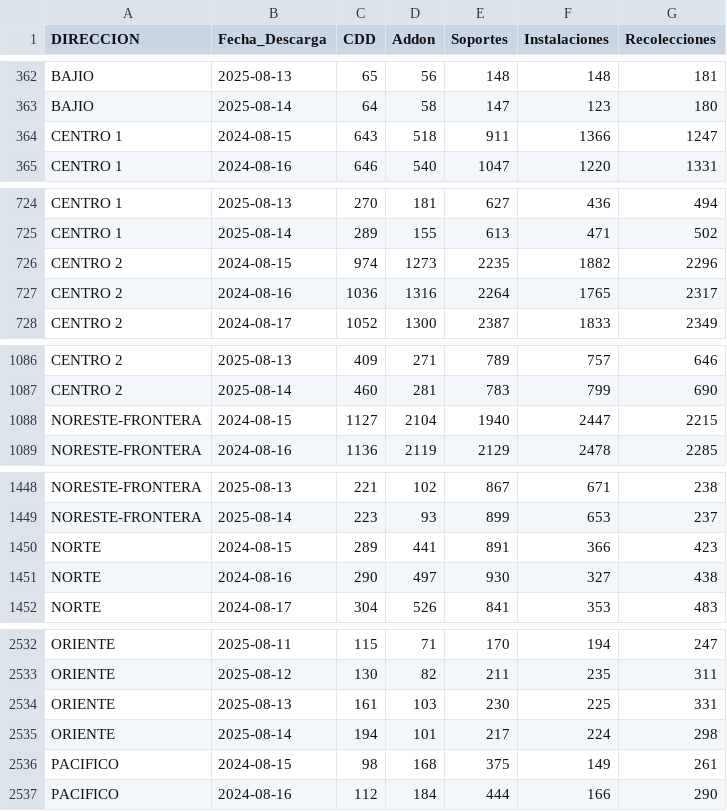
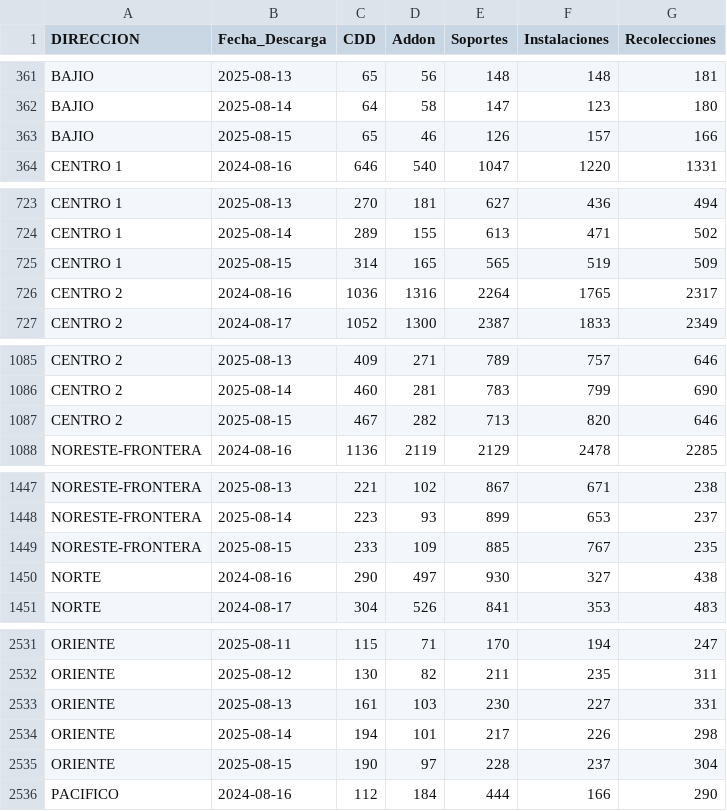
Before and after one commit to tpmineriadatos/tpmineriadatos.github.io, a CSV file: MineriaDD/fuentes/Backlog_Direcciones.csv, drawn as a sheet; only a part is shown, gaps mark what is left out; the diff covers the shown part only.

```diff
--- a/MineriaDD/fuentes/Backlog_Direcciones.csv
+++ b/MineriaDD/fuentes/Backlog_Direcciones.csv
@@ -363,3 +362,3 @@ BAJIO,2025-08-13,65,56,148,148,181
 BAJIO,2025-08-14,64,58,147,123,180
-CENTRO 1,2024-08-15,643,518,911,1366,1247
+BAJIO,2025-08-15,65,46,126,157,166
 CENTRO 1,2024-08-16,646,540,1047,1220,1331
@@ -725,3 +724,3 @@ CENTRO 1,2025-08-13,270,181,627,436,494
 CENTRO 1,2025-08-14,289,155,613,471,502
-CENTRO 2,2024-08-15,974,1273,2235,1882,2296
+CENTRO 1,2025-08-15,314,165,565,519,509
 CENTRO 2,2024-08-16,1036,1316,2264,1765,2317
@@ -1087,3 +1086,3 @@ CENTRO 2,2025-08-13,409,271,789,757,646
 CENTRO 2,2025-08-14,460,281,783,799,690
-NORESTE-FRONTERA,2024-08-15,1127,2104,1940,2447,2215
+CENTRO 2,2025-08-15,467,282,713,820,646
 NORESTE-FRONTERA,2024-08-16,1136,2119,2129,2478,2285
@@ -1449,3 +1448,3 @@ NORESTE-FRONTERA,2025-08-13,221,102,867,671,238
 NORESTE-FRONTERA,2025-08-14,223,93,899,653,237
-NORTE,2024-08-15,289,441,891,366,423
+NORESTE-FRONTERA,2025-08-15,233,109,885,767,235
 NORTE,2024-08-16,290,497,930,327,438
@@ -2533,5 +2532,5 @@ ORIENTE,2025-08-11,115,71,170,194,247
 ORIENTE,2025-08-12,130,82,211,235,311
-ORIENTE,2025-08-13,161,103,230,225,331
-ORIENTE,2025-08-14,194,101,217,224,298
-PACIFICO,2024-08-15,98,168,375,149,261
+ORIENTE,2025-08-13,161,103,230,227,331
+ORIENTE,2025-08-14,194,101,217,226,298
+ORIENTE,2025-08-15,190,97,228,237,304
 PACIFICO,2024-08-16,112,184,444,166,290
```
Also changed, not shown: 4 added rows and 4 removed rows elsewhere in this file, MineriaDD/fuentes/Backlog_72hs_Direcciones.csv, MineriaDD/fuentes/Backlog_Plazas.csv, 8 other files.
